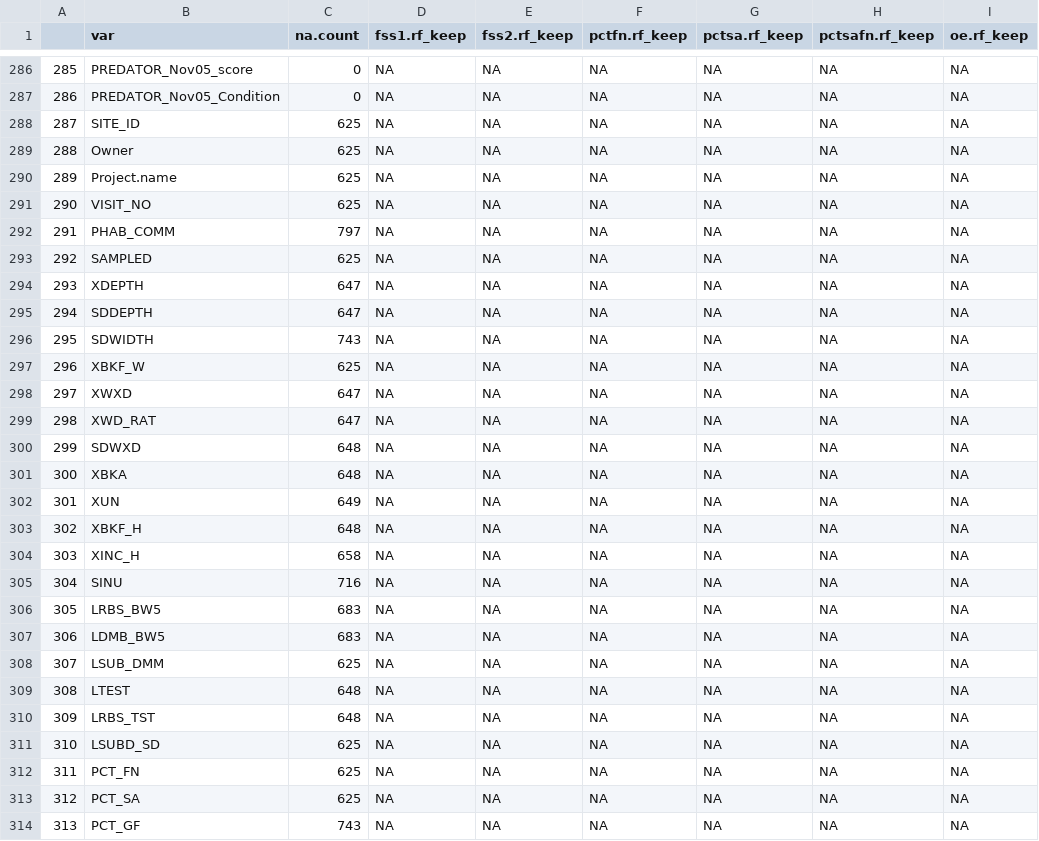
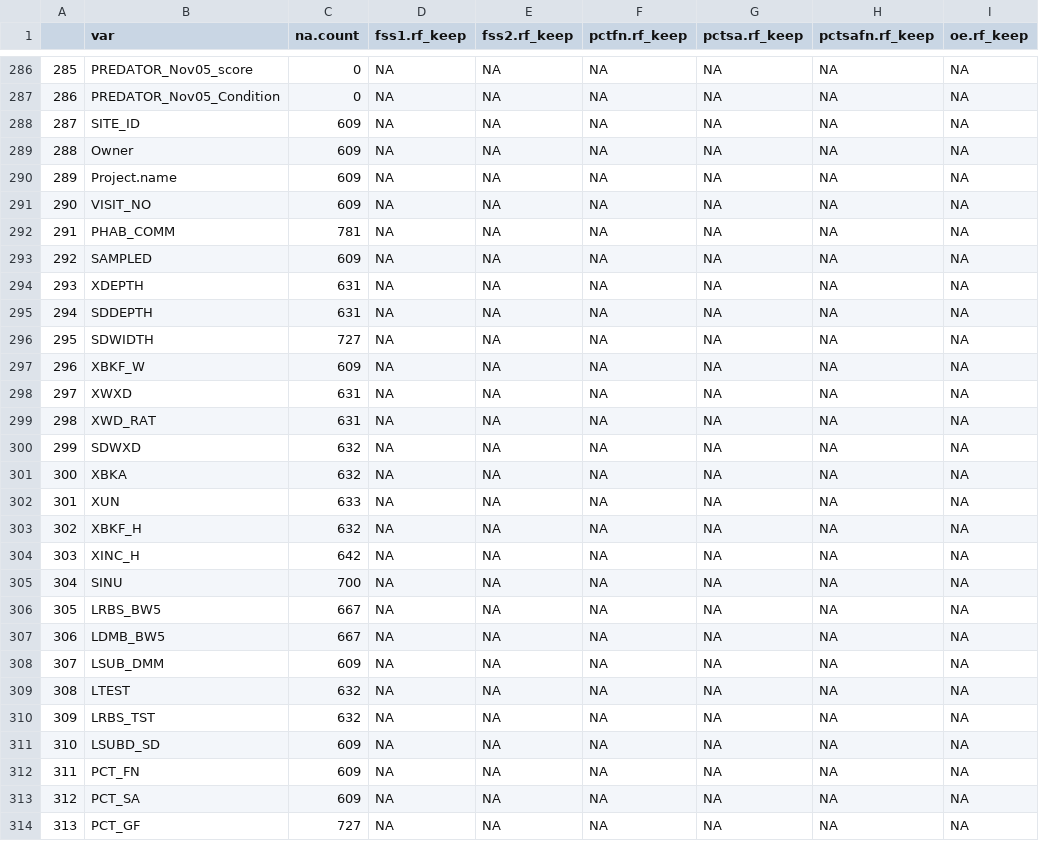
Before and after one commit to petertbryant/MidCoastTMDL, a CSV file: VarNACount.csv, drawn as a sheet; only a part is shown, gaps mark what is left out; the diff covers the shown part only.

Commit message:
Re-ran the combine data and RF to incorporate the corrections to the susceptibility calculation.

```diff
--- a/VarNACount.csv
+++ b/VarNACount.csv
@@ -287,28 +287,28 @@
 "286","PREDATOR_Nov05_Condition",0,NA,NA,NA,NA,NA,NA
-"287","SITE_ID",625,NA,NA,NA,NA,NA,NA
-"288","Owner",625,NA,NA,NA,NA,NA,NA
-"289","Project.name",625,NA,NA,NA,NA,NA,NA
-"290","VISIT_NO",625,NA,NA,NA,NA,NA,NA
-"291","PHAB_COMM",797,NA,NA,NA,NA,NA,NA
-"292","SAMPLED",625,NA,NA,NA,NA,NA,NA
-"293","XDEPTH",647,NA,NA,NA,NA,NA,NA
-"294","SDDEPTH",647,NA,NA,NA,NA,NA,NA
-"295","SDWIDTH",743,NA,NA,NA,NA,NA,NA
-"296","XBKF_W",625,NA,NA,NA,NA,NA,NA
-"297","XWXD",647,NA,NA,NA,NA,NA,NA
-"298","XWD_RAT",647,NA,NA,NA,NA,NA,NA
-"299","SDWXD",648,NA,NA,NA,NA,NA,NA
-"300","XBKA",648,NA,NA,NA,NA,NA,NA
-"301","XUN",649,NA,NA,NA,NA,NA,NA
-"302","XBKF_H",648,NA,NA,NA,NA,NA,NA
-"303","XINC_H",658,NA,NA,NA,NA,NA,NA
-"304","SINU",716,NA,NA,NA,NA,NA,NA
-"305","LRBS_BW5",683,NA,NA,NA,NA,NA,NA
-"306","LDMB_BW5",683,NA,NA,NA,NA,NA,NA
-"307","LSUB_DMM",625,NA,NA,NA,NA,NA,NA
-"308","LTEST",648,NA,NA,NA,NA,NA,NA
-"309","LRBS_TST",648,NA,NA,NA,NA,NA,NA
-"310","LSUBD_SD",625,NA,NA,NA,NA,NA,NA
-"311","PCT_FN",625,NA,NA,NA,NA,NA,NA
-"312","PCT_SA",625,NA,NA,NA,NA,NA,NA
-"313","PCT_GF",743,NA,NA,NA,NA,NA,NA
+"287","SITE_ID",609,NA,NA,NA,NA,NA,NA
+"288","Owner",609,NA,NA,NA,NA,NA,NA
+"289","Project.name",609,NA,NA,NA,NA,NA,NA
+"290","VISIT_NO",609,NA,NA,NA,NA,NA,NA
+"291","PHAB_COMM",781,NA,NA,NA,NA,NA,NA
+"292","SAMPLED",609,NA,NA,NA,NA,NA,NA
+"293","XDEPTH",631,NA,NA,NA,NA,NA,NA
+"294","SDDEPTH",631,NA,NA,NA,NA,NA,NA
+"295","SDWIDTH",727,NA,NA,NA,NA,NA,NA
+"296","XBKF_W",609,NA,NA,NA,NA,NA,NA
+"297","XWXD",631,NA,NA,NA,NA,NA,NA
+"298","XWD_RAT",631,NA,NA,NA,NA,NA,NA
+"299","SDWXD",632,NA,NA,NA,NA,NA,NA
+"300","XBKA",632,NA,NA,NA,NA,NA,NA
+"301","XUN",633,NA,NA,NA,NA,NA,NA
+"302","XBKF_H",632,NA,NA,NA,NA,NA,NA
+"303","XINC_H",642,NA,NA,NA,NA,NA,NA
+"304","SINU",700,NA,NA,NA,NA,NA,NA
+"305","LRBS_BW5",667,NA,NA,NA,NA,NA,NA
+"306","LDMB_BW5",667,NA,NA,NA,NA,NA,NA
+"307","LSUB_DMM",609,NA,NA,NA,NA,NA,NA
+"308","LTEST",632,NA,NA,NA,NA,NA,NA
+"309","LRBS_TST",632,NA,NA,NA,NA,NA,NA
+"310","LSUBD_SD",609,NA,NA,NA,NA,NA,NA
+"311","PCT_FN",609,NA,NA,NA,NA,NA,NA
+"312","PCT_SA",609,NA,NA,NA,NA,NA,NA
+"313","PCT_GF",727,NA,NA,NA,NA,NA,NA
```
Also changed, not shown: 99 edited cells elsewhere in this file, 7 other files.
